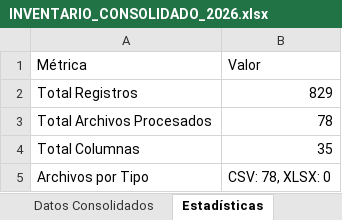
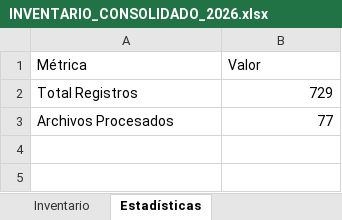
Before and after one commit to antonioescalzo/afc-renovables, an Excel workbook: costes_general/INVENTARIO_CONSOLIDADO_2026.xlsx, sheet Estadísticas, drawn as a sheet; values as stored, in another font and other column widths than the file's, no borders; removed rows and columns are numbered as before the commit, all else as after; the diff names each change by its address in the sheet, - before the commit and + after, or states it on an @@ line.

```diff
--- a/costes_general/INVENTARIO_CONSOLIDADO_2026.xlsx (sheet Estadísticas)
+++ b/costes_general/INVENTARIO_CONSOLIDADO_2026.xlsx (sheet Estadísticas)
-sheet tab: Datos Consolidados
+sheet tab: Inventario
-B2 (Valor): 829
+B2 (Valor): 729
-row 3: Total Archivos Procesados | 78
-row 4: Total Columnas | 35
-row 5: Archivos por Tipo | CSV: 78, XLSX: 0
+row 3: Archivos Procesados | 77
```
Also changed, not shown: sheet Inventario, other sheet tabs, 1 other file.
